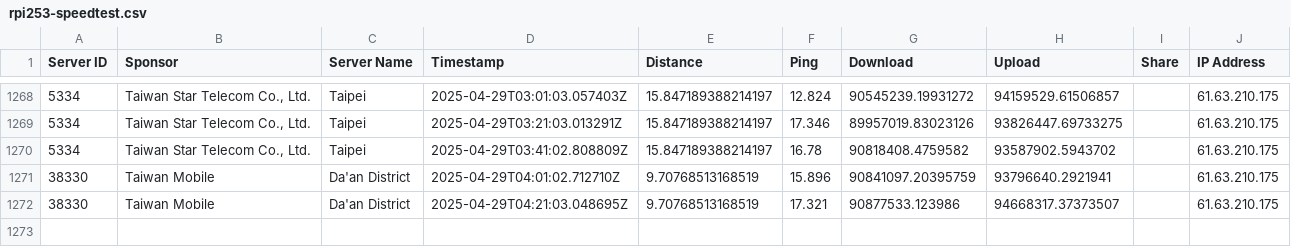
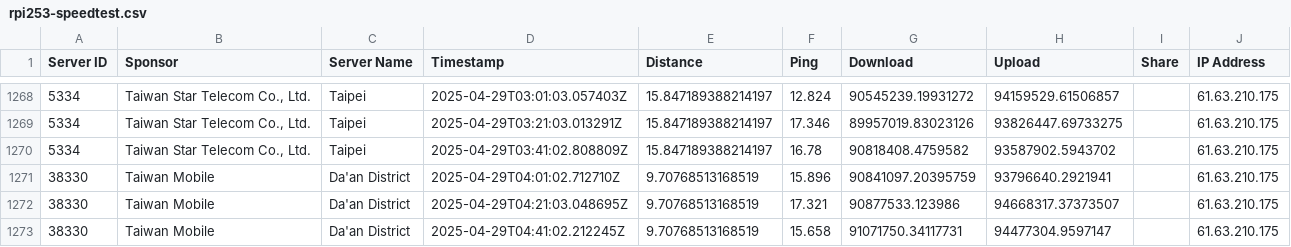
Before and after one commit to gslin/rpi253-speedtest, a CSV file: rpi253-speedtest.csv, drawn as a sheet; only a part is shown, gaps mark what is left out.

Commit message:
chore: add by run.sh.

```diff
--- a/rpi253-speedtest.csv
+++ b/rpi253-speedtest.csv
@@ -1272 +1272,2 @@ Server ID,Sponsor,Server Name,Timestamp,Distance,Ping,Download,Upload,Share,IP A
 38330,Taiwan Mobile,Da'an District,2025-04-29T04:21:03.048695Z,9.70768513168519,17.321,90877533.123986,94668317.37373507,,61.63.210.175
+38330,Taiwan Mobile,Da'an District,2025-04-29T04:41:02.212245Z,9.70768513168519,15.658,91071750.34117731,94477304.9597147,,61.63.210.175
```
